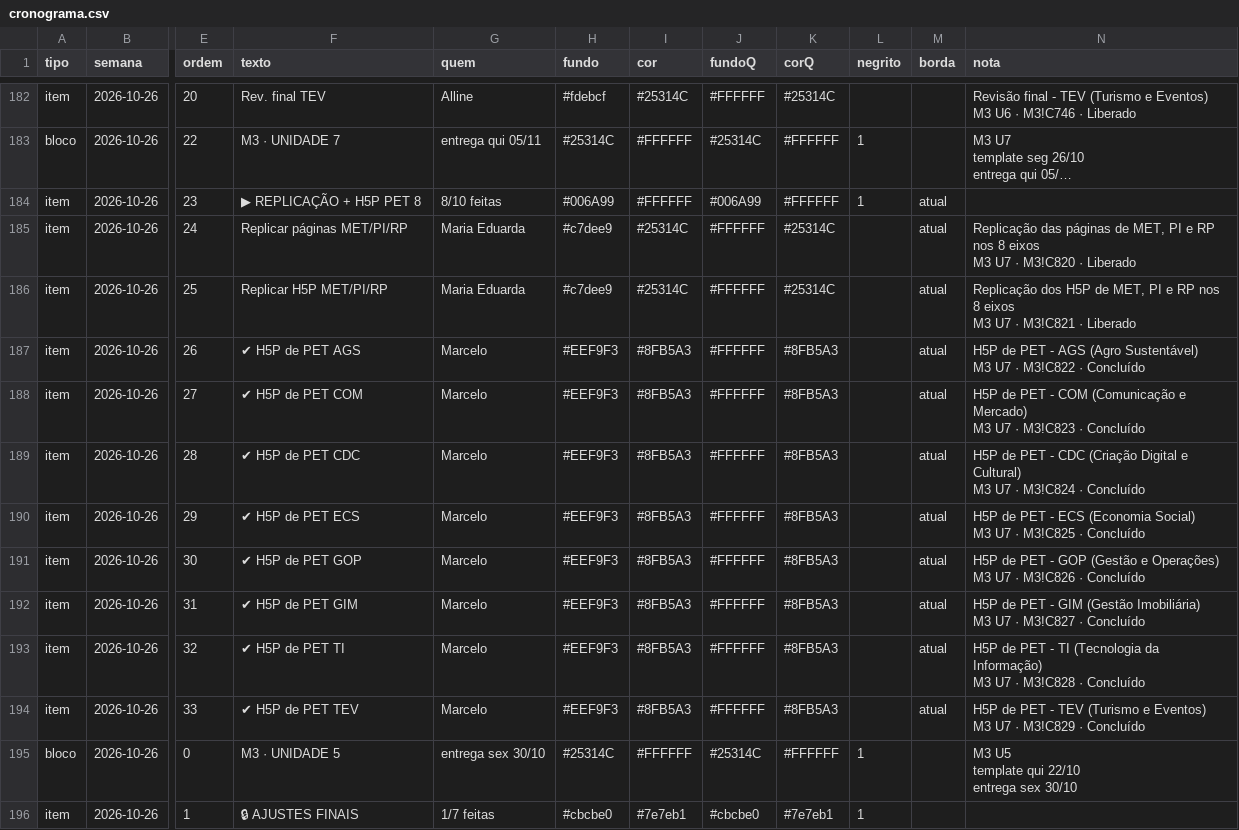
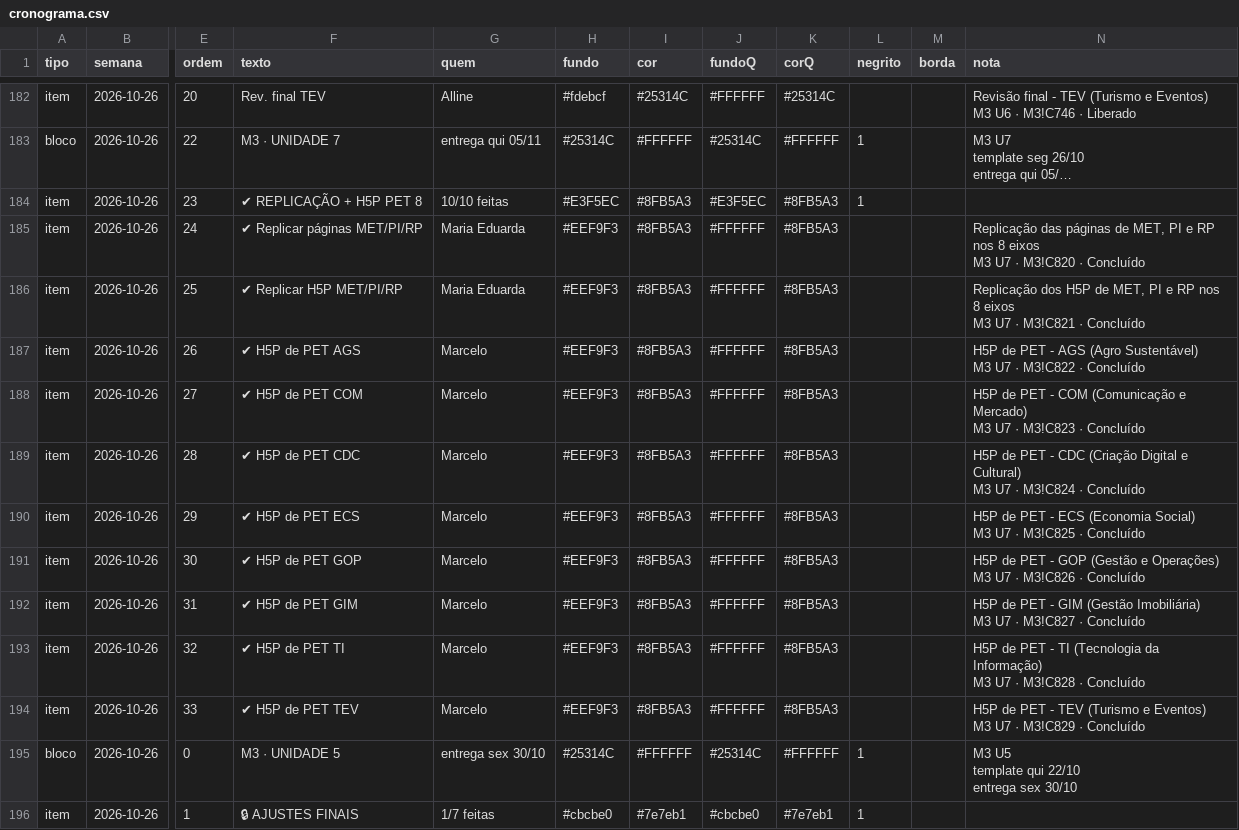
Before and after one commit to Moodle-IFTP-AL/Painel-de-Construcao, a CSV file: cronograma.csv, drawn as a sheet; only a part is shown, gaps mark what is left out; long unchanged cells end in …; the diff covers the shown part only; the diff names each change by its address in the sheet, - before the commit and + after, or states it on an @@ line.

```diff
--- a/cronograma.csv
+++ b/cronograma.csv
-F184 (texto): ▶ REPLICAÇÃO + H5P PET 8
+F184 (texto): ✔ REPLICAÇÃO + H5P PET 8
-G184 (quem): 8/10 feitas
+G184 (quem): 10/10 feitas
-H184 (fundo): #006A99
+H184 (fundo): #E3F5EC
-I184 (cor): #FFFFFF
+I184 (cor): #8FB5A3
-J184 (fundoQ): #006A99
+J184 (fundoQ): #E3F5EC
-K184 (corQ): #FFFFFF
+K184 (corQ): #8FB5A3
-M184:M194 (borda): atual
+M184:M194 (borda): (empty)
-F185 (texto): Replicar páginas MET/PI/RP
+F185 (texto): ✔ Replicar páginas MET/PI/RP
-H185:H186 (fundo): #c7dee9
+H185:H186 (fundo): #EEF9F3
-I185:I186 (cor): #25314C
+I185:I186 (cor): #8FB5A3
-K185:K186 (corQ): #25314C
+K185:K186 (corQ): #8FB5A3
-N185 (nota): …M3!C820 · Liberado
+N185 (nota): …M3!C820 · Concluído
-F186 (texto): Replicar H5P MET/PI/RP
+F186 (texto): ✔ Replicar H5P MET/PI/RP
-N186 (nota): …M3!C821 · Liberado
+N186 (nota): …M3!C821 · Concluído
```
Also changed, not shown: 96 edited cells elsewhere in this file.
